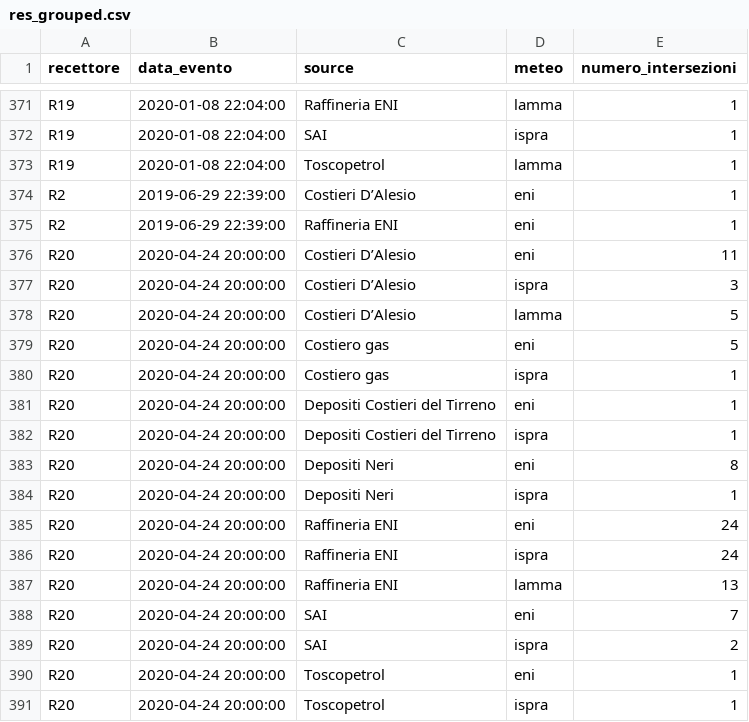
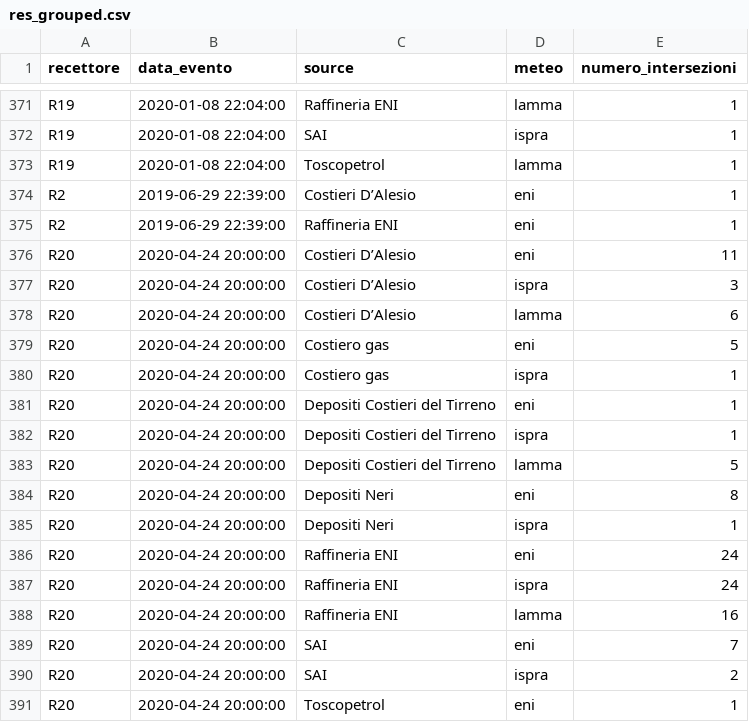
Before and after one commit to giulianogemma/calsta, a CSV file: res_grouped.csv, drawn as a sheet; only a part is shown, gaps mark what is left out; the shorter side is filled out with more unchanged rows.

```diff
--- a/res_grouped.csv
+++ b/res_grouped.csv
@@ -377,3 +377,3 @@
 "R20","2020-04-24 20:00:00","Costieri D’Alesio","ispra",3
-"R20","2020-04-24 20:00:00","Costieri D’Alesio","lamma",5
+"R20","2020-04-24 20:00:00","Costieri D’Alesio","lamma",6
 "R20","2020-04-24 20:00:00","Costiero gas","eni",5
@@ -382,2 +382,3 @@
 "R20","2020-04-24 20:00:00","Depositi Costieri del Tirreno","ispra",1
+"R20","2020-04-24 20:00:00","Depositi Costieri del Tirreno","lamma",5
 "R20","2020-04-24 20:00:00","Depositi Neri","eni",8
@@ -386,3 +387,3 @@
 "R20","2020-04-24 20:00:00","Raffineria ENI","ispra",24
-"R20","2020-04-24 20:00:00","Raffineria ENI","lamma",13
+"R20","2020-04-24 20:00:00","Raffineria ENI","lamma",16
 "R20","2020-04-24 20:00:00","SAI","eni",7
```
Also changed, not shown: newdf.csv, 1 other file.
